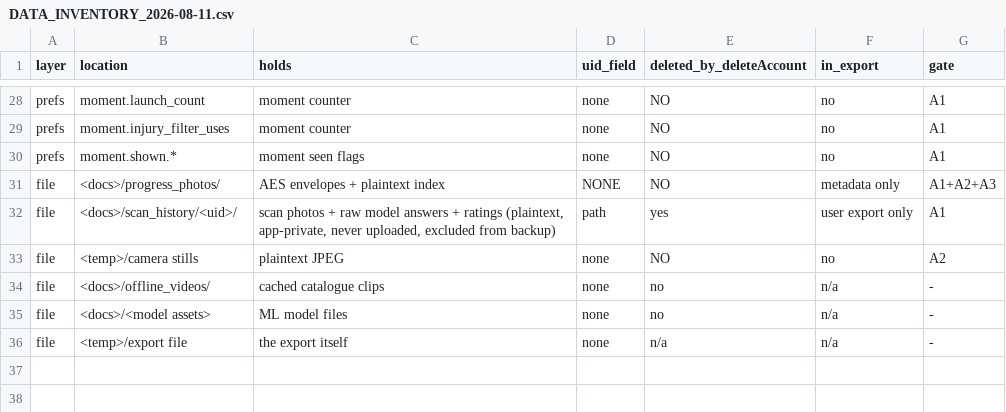
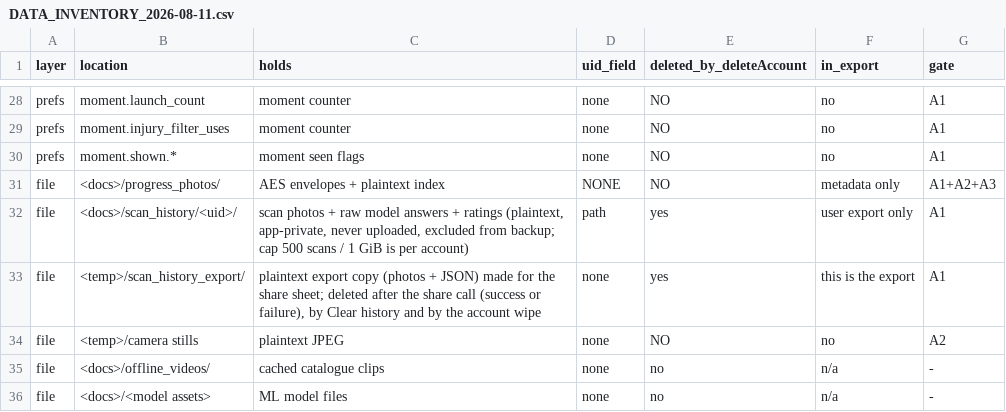
Before and after one commit to xLZDx/Fitness-App, a CSV file: core/DATA_INVENTORY_2026-08-11.csv, drawn as a sheet; only a part is shown, gaps mark what is left out; the shorter side is filled out with more unchanged rows.

```diff
--- a/core/DATA_INVENTORY_2026-08-11.csv
+++ b/core/DATA_INVENTORY_2026-08-11.csv
@@ -31,3 +31,4 @@ prefs,moment.shown.*,moment seen flags,none,NO,no,A1
 file,<docs>/progress_photos/,AES envelopes + plaintext index,NONE,NO,metadata only,A1+A2+A3
-file,<docs>/scan_history/<uid>/,"scan photos + raw model answers + ratings (plaintext, app-private, never uploaded, excluded from backup)",path,yes,user export only,A1
+file,<docs>/scan_history/<uid>/,"scan photos + raw model answers + ratings (plaintext, app-private, never uploaded, excluded from backup; cap 500 scans / 1 GiB is per account)",path,yes,user export only,A1
+file,<temp>/scan_history_export/,"plaintext export copy (photos + JSON) made for the share sheet; deleted after the share call (success or failure), by Clear history and by the account wipe",none,yes,this is the export,A1
 file,<temp>/camera stills,plaintext JPEG,none,NO,no,A2
```
Also changed, not shown: 11 other files.
